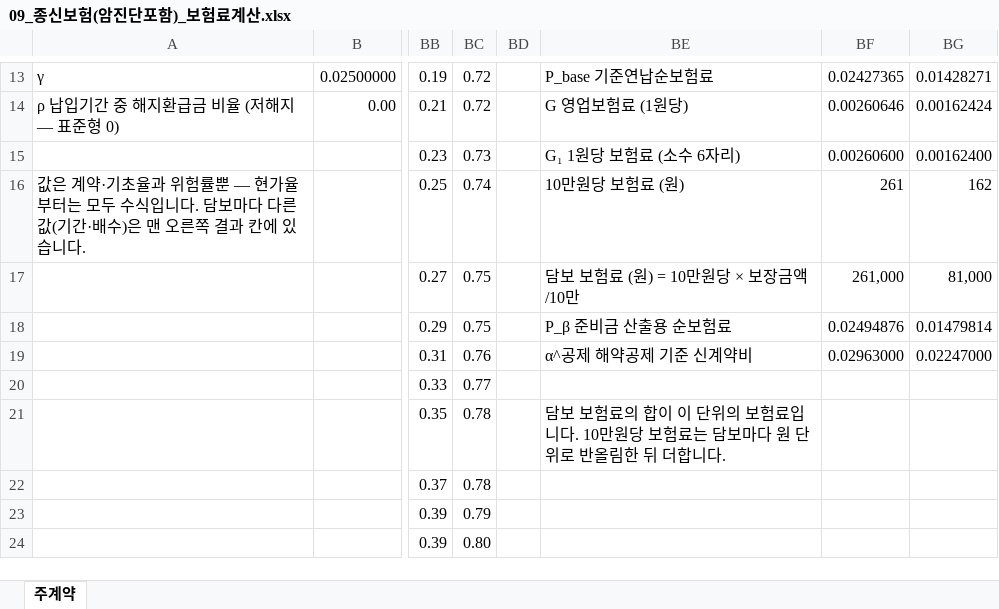
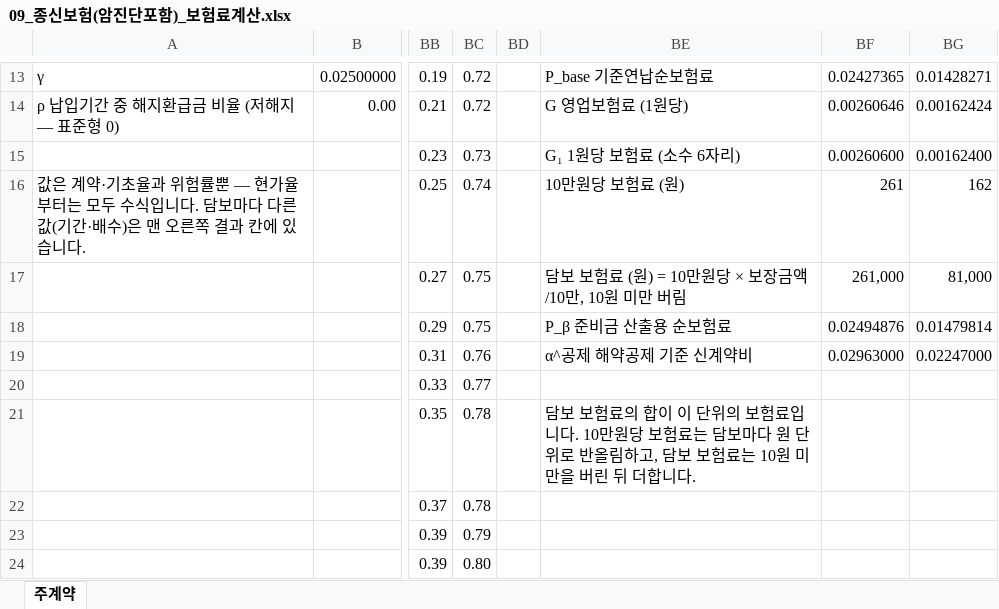
Before and after one commit to taekyoleen-oss/Life_ins_Doc_Convert_Studio, an Excel workbook: samples/09_종신보험(암진단포함)_보험료계산.xlsx, sheet 주계약, drawn as a sheet; only a part is shown, gaps mark what is left out; values as stored, in another font and other column widths than the file's, no borders; the diff names each change by its address in the sheet, - before the commit and + after, or states it on an @@ line.

```diff
--- a/samples/09_종신보험(암진단포함)_보험료계산.xlsx (sheet 주계약)
+++ b/samples/09_종신보험(암진단포함)_보험료계산.xlsx (sheet 주계약)
-BE17: 담보 보험료 (원) = 10만원당 × 보장금액/10만
+BE17: 담보 보험료 (원) = 10만원당 × 보장금액/10만, 10원 미만 버림
-BE21: …반올림한 뒤 더…
+BE21: …반올림하고, 담보 보험료는 10원 미만을 버린 뒤 더…
```
Also changed, not shown: formulas that keep their value, 22 other files.
